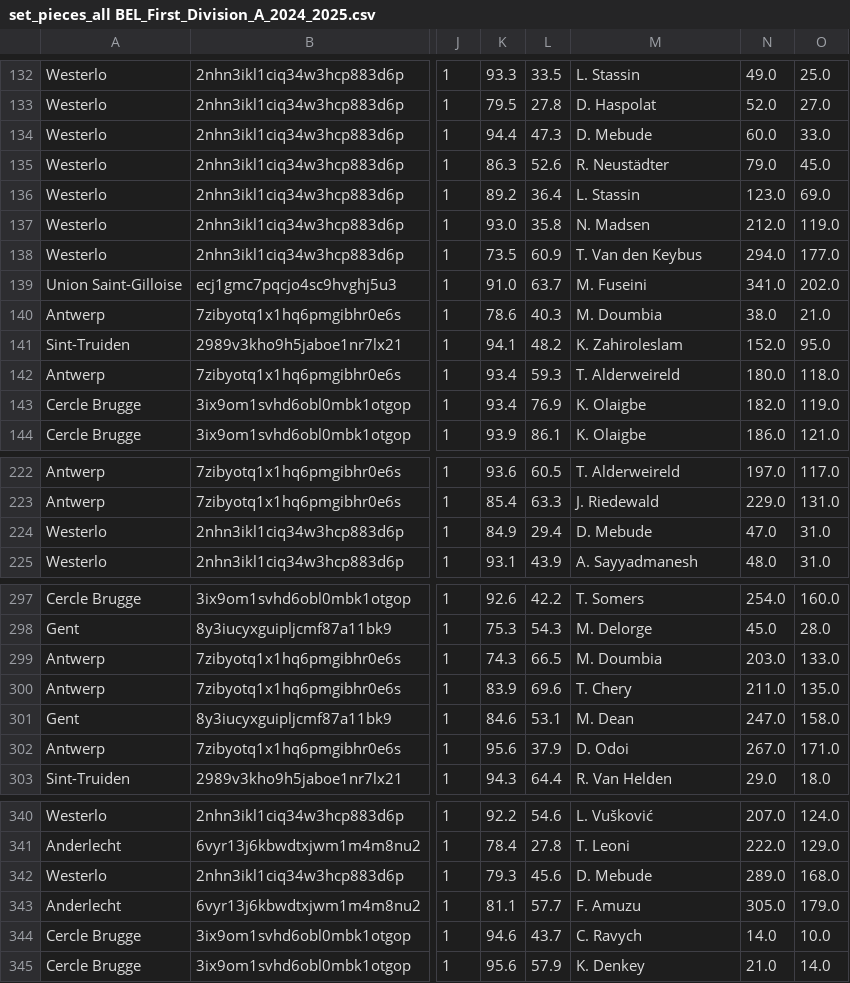
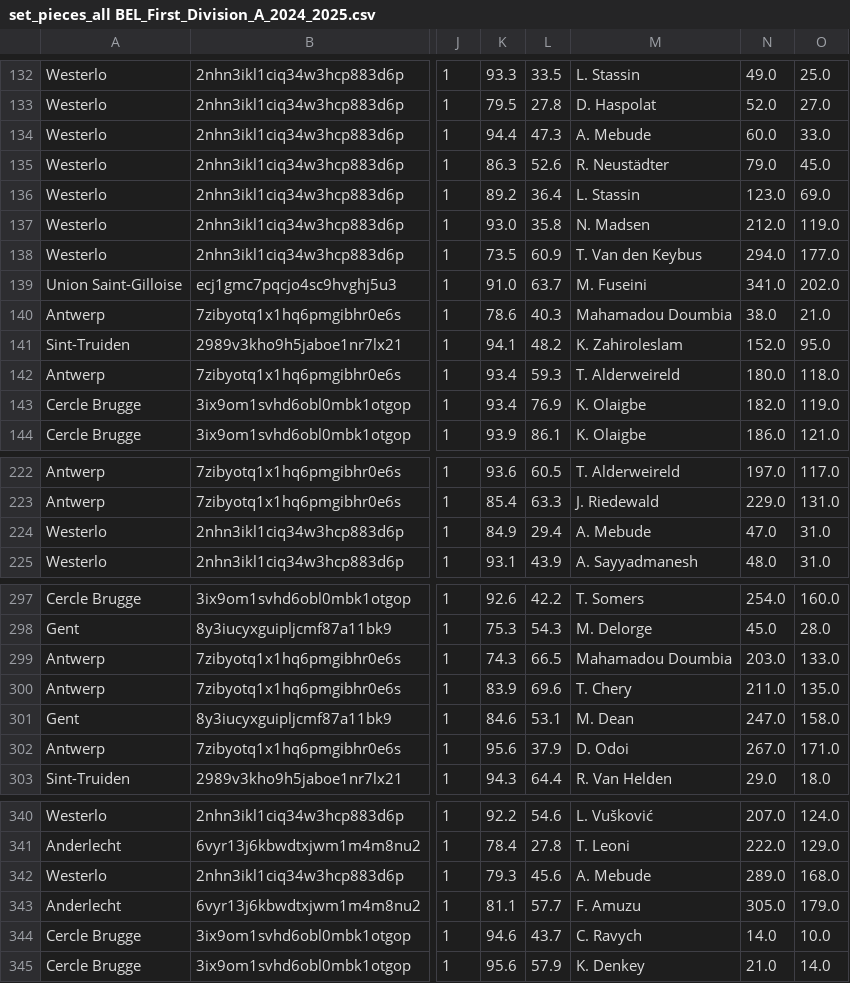
Before and after one commit to AC-Horsens/AC-Horsens-scouting, a CSV file: BEL_First_Division_A_2024_2025/set_pieces_all BEL_First_Division_A_2024_2025.csv, drawn as a sheet; only a part is shown, gaps mark what is left out; the diff covers the shown part only; the diff names each change by its address in the sheet, - before the commit and + after, or states it on an @@ line.

```diff
--- a/BEL_First_Division_A_2024_2025/set_pieces_all BEL_First_Division_A_2024_2025.csv
+++ b/BEL_First_Division_A_2024_2025/set_pieces_all BEL_First_Division_A_2024_2025.csv
-M134: D. Mebude
+M134: A. Mebude
-M140: M. Doumbia
+M140: Mahamadou Doumbia
-M224: D. Mebude
+M224: A. Mebude
-M299: M. Doumbia
+M299: Mahamadou Doumbia
-M342: D. Mebude
+M342: A. Mebude
```
Also changed, not shown: 17 edited cells elsewhere in this file, FRA_Ligue_2_2025_2026/squads FRA_Ligue_2_2025_2026.csv, 9 other files.
